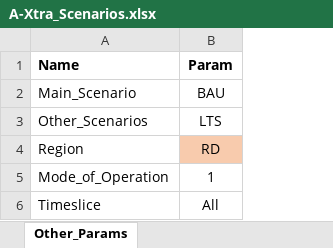
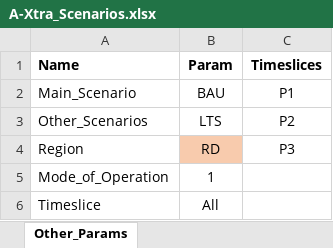
Before and after one commit to luviga/osemosys_momf, an Excel workbook: t1_confection/A2_Extra_Inputs/A-Xtra_Scenarios.xlsx, sheet Other_Params, drawn as a sheet; values as stored, in another font and other column widths than the file's, no borders; the diff names each change by its address in the sheet, - before the commit and + after, or states it on an @@ line.

Commit message:
Adapt some files to include some Timeslices for CapacityFactor. First, create new sheet Timeslices into A-O_Parametrization.xlsx and populate. Then, change xtra_scen variable into MOMF_T1_A.yaml, specific Timeslice form All to Some.

```diff
--- a/t1_confection/A2_Extra_Inputs/A-Xtra_Scenarios.xlsx (sheet Other_Params)
+++ b/t1_confection/A2_Extra_Inputs/A-Xtra_Scenarios.xlsx (sheet Other_Params)
+column C (Timeslices), rows 2-4: P1 | P2 | P3
```
Also changed, not shown: t1_confection/A1_Outputs/A-O_AR_Projections_COMPLETED.xlsx, t1_confection/A1_Outputs/A-O_Parametrization.xlsx, 28 other files.
